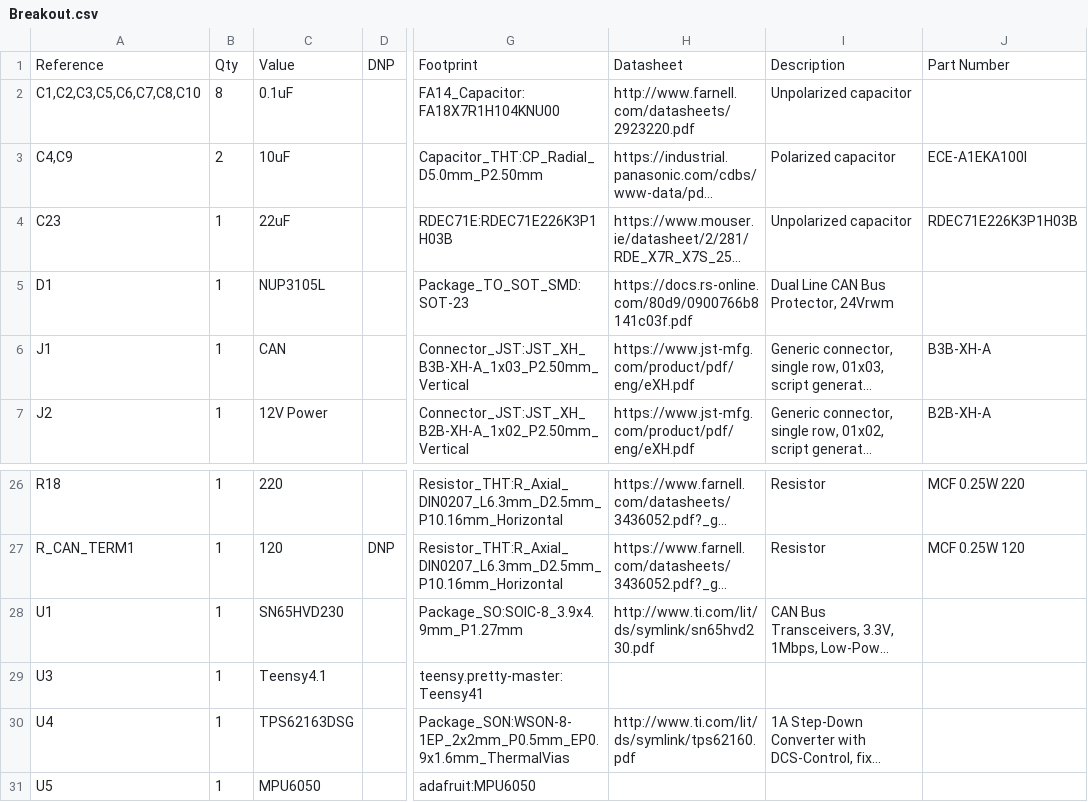
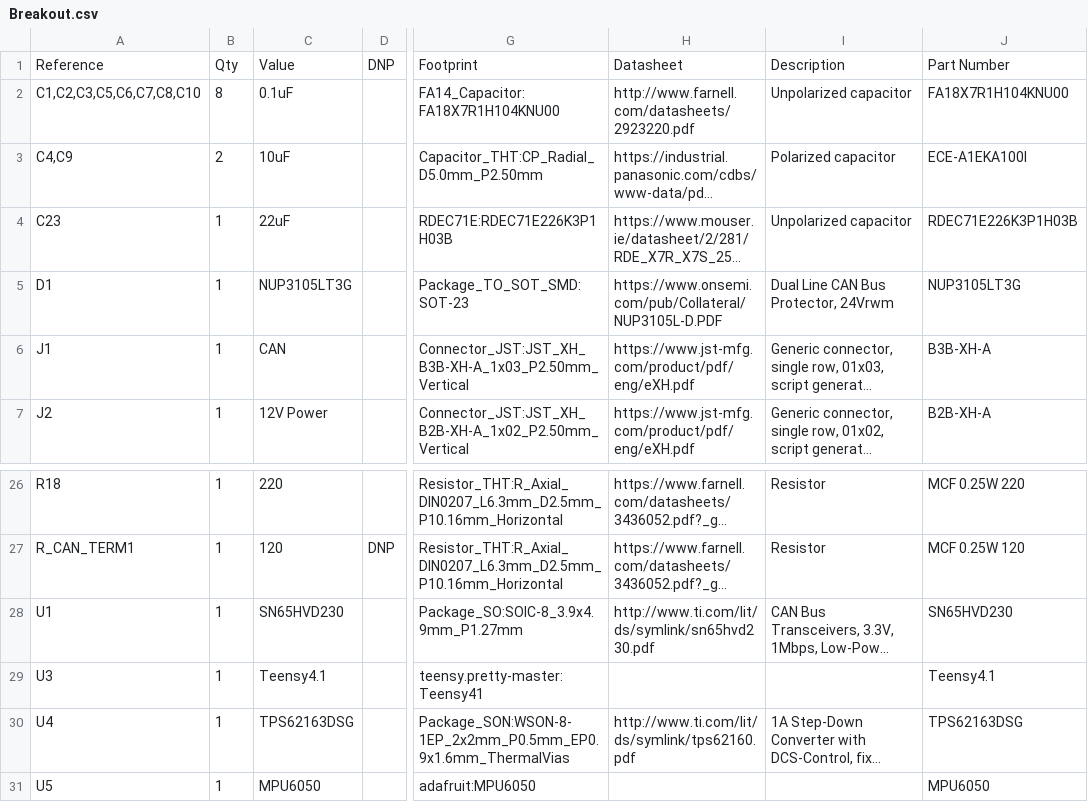
Before and after one commit to UCDFS/Circuits, a CSV file: Teensy 4.1 Breakout Board/Breakout.csv, drawn as a sheet; only a part is shown, gaps mark what is left out; long unchanged cells end in …; the diff names each change by its address in the sheet, - before the commit and + after, or states it on an @@ line.

```diff
--- a/Teensy 4.1 Breakout Board/Breakout.csv
+++ b/Teensy 4.1 Breakout Board/Breakout.csv
-J2: (empty)
+J2: FA18X7R1H104KNU00
-C5: NUP3105L
+C5: NUP3105LT3G
-H5: https://docs.rs-online.com/80d9/0900766b8141c03f.pdf
+H5: https://www.onsemi.com/pub/Collateral/NUP3105L-D.PDF
-J5: (empty)
+J5: NUP3105LT3G
-J28: (empty)
+J28: SN65HVD230
-J29: (empty)
+J29: Teensy4.1
-J30: (empty)
+J30: TPS62163DSG
-J31: (empty)
+J31: MPU6050
```
Also changed, not shown: ENNOID_BMS/Master/BMS-Master.csv, 24 other files.
